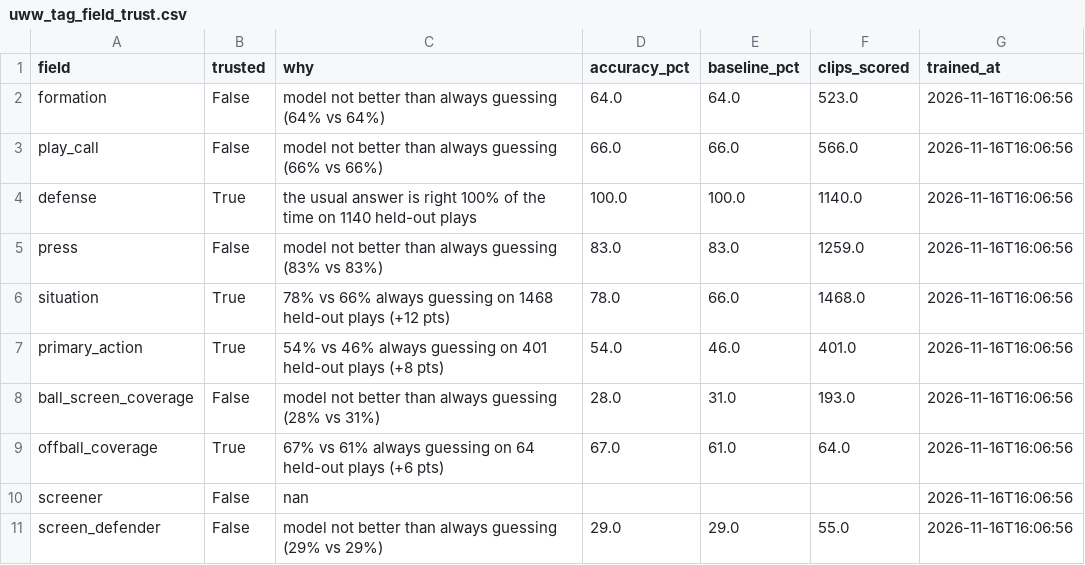
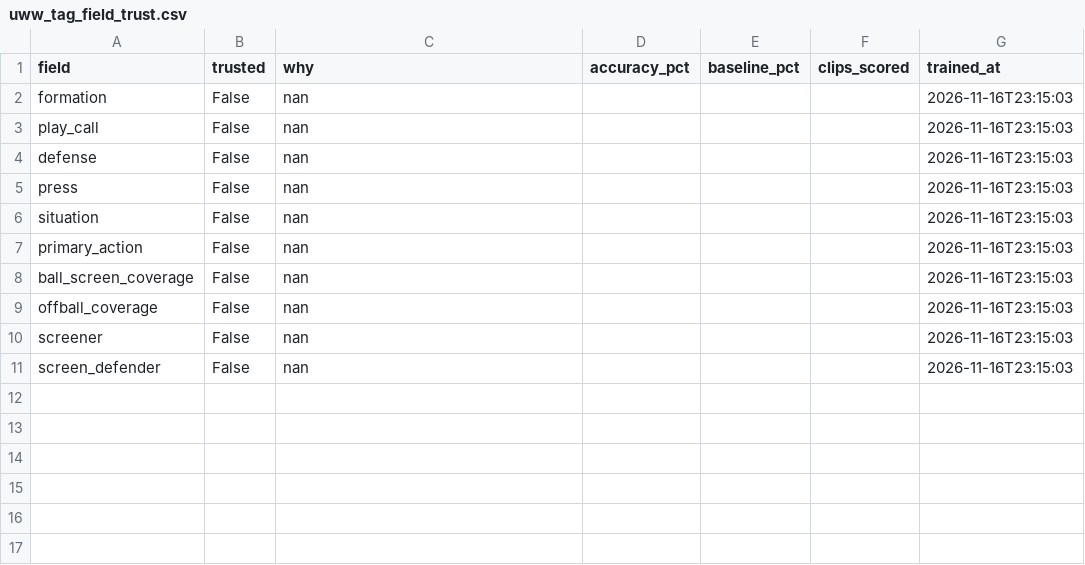
Before and after one commit to fritschcm272/uwwmensbball, a CSV file: data/uww_tag_field_trust.csv, drawn as a sheet.

```diff
--- a/data/uww_tag_field_trust.csv
+++ b/data/uww_tag_field_trust.csv
@@ -1,11 +1,11 @@
 field,trusted,why,accuracy_pct,baseline_pct,clips_scored,trained_at
-formation,False,model not better than always guessing (64% vs 64%),64.0,64.0,523.0,2026-11-16T16:06:56
-play_call,False,model not better than always guessing (66% vs 66%),66.0,66.0,566.0,2026-11-16T16:06:56
-defense,True,the usual answer is right 100% of the time on 1140 held-out plays,100.0,100.0,1140.0,2026-11-16T16:06:56
-press,False,model not better than always guessing (83% vs 83%),83.0,83.0,1259.0,2026-11-16T16:06:56
-situation,True,78% vs 66% always guessing on 1468 held-out plays (+12 pts),78.0,66.0,1468.0,2026-11-16T16:06:56
-primary_action,True,54% vs 46% always guessing on 401 held-out plays (+8 pts),54.0,46.0,401.0,2026-11-16T16:06:56
-ball_screen_coverage,False,model not better than always guessing (28% vs 31%),28.0,31.0,193.0,2026-11-16T16:06:56
-offball_coverage,True,67% vs 61% always guessing on 64 held-out plays (+6 pts),67.0,61.0,64.0,2026-11-16T16:06:56
-screener,False,nan,,,,2026-11-16T16:06:56
-screen_defender,False,model not better than always guessing (29% vs 29%),29.0,29.0,55.0,2026-11-16T16:06:56
+formation,False,nan,,,,2026-11-16T23:15:03
+play_call,False,nan,,,,2026-11-16T23:15:03
+defense,False,nan,,,,2026-11-16T23:15:03
+press,False,nan,,,,2026-11-16T23:15:03
+situation,False,nan,,,,2026-11-16T23:15:03
+primary_action,False,nan,,,,2026-11-16T23:15:03
+ball_screen_coverage,False,nan,,,,2026-11-16T23:15:03
+offball_coverage,False,nan,,,,2026-11-16T23:15:03
+screener,False,nan,,,,2026-11-16T23:15:03
+screen_defender,False,nan,,,,2026-11-16T23:15:03
```
Also changed, not shown: data/uww_tag_model_history.csv, 20 other files.
